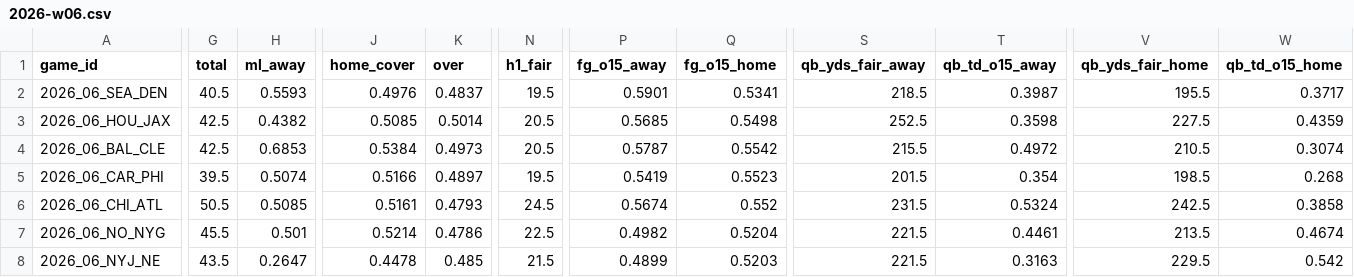
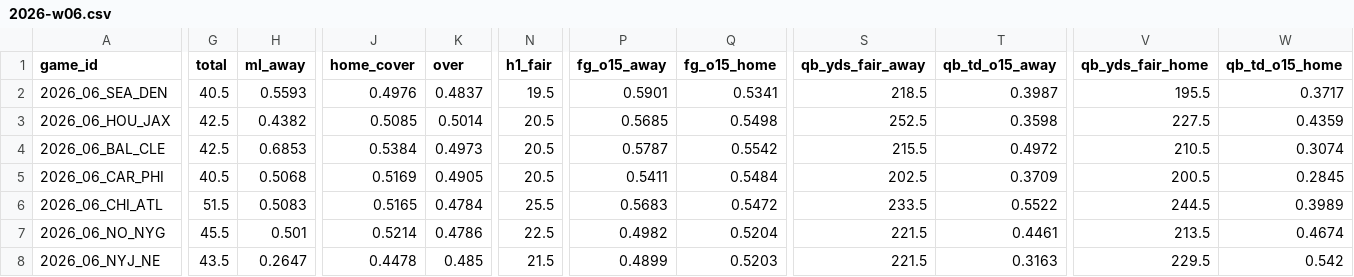
Before and after one commit to Moneyg604/nhl-early-goal, a CSV file: docs/nfl/weeks/2026-w06.csv, drawn as a sheet; only a part is shown, gaps mark what is left out; the diff covers the shown part only; the diff names each change by its address in the sheet, - before the commit and + after, or states it on an @@ line.

```diff
--- a/docs/nfl/weeks/2026-w06.csv
+++ b/docs/nfl/weeks/2026-w06.csv
-G5 (total): 39.5
+G5 (total): 40.5
-H5 (ml_away): 0.5074
+H5 (ml_away): 0.5068
-J5 (home_cover): 0.5166
+J5 (home_cover): 0.5169
-K5 (over): 0.4897
+K5 (over): 0.4905
-N5 (h1_fair): 19.5
+N5 (h1_fair): 20.5
-P5 (fg_o15_away): 0.5419
+P5 (fg_o15_away): 0.5411
-Q5 (fg_o15_home): 0.5523
+Q5 (fg_o15_home): 0.5484
-S5 (qb_yds_fair_away): 201.5
+S5 (qb_yds_fair_away): 202.5
-T5 (qb_td_o15_away): 0.354
+T5 (qb_td_o15_away): 0.3709
-V5 (qb_yds_fair_home): 198.5
+V5 (qb_yds_fair_home): 200.5
-W5 (qb_td_o15_home): 0.268
+W5 (qb_td_o15_home): 0.2845
-G6 (total): 50.5
+G6 (total): 51.5
-H6 (ml_away): 0.5085
+H6 (ml_away): 0.5083
-J6 (home_cover): 0.5161
+J6 (home_cover): 0.5165
-K6 (over): 0.4793
+K6 (over): 0.4784
-N6 (h1_fair): 24.5
+N6 (h1_fair): 25.5
-P6 (fg_o15_away): 0.5674
+P6 (fg_o15_away): 0.5683
-Q6 (fg_o15_home): 0.552
+Q6 (fg_o15_home): 0.5472
-S6 (qb_yds_fair_away): 231.5
+S6 (qb_yds_fair_away): 233.5
-T6 (qb_td_o15_away): 0.5324
+T6 (qb_td_o15_away): 0.5522
-V6 (qb_yds_fair_home): 242.5
+V6 (qb_yds_fair_home): 244.5
-W6 (qb_td_o15_home): 0.3858
+W6 (qb_td_o15_home): 0.3989
```
Also changed, not shown: 32 edited cells elsewhere in this file, 8 other files.
